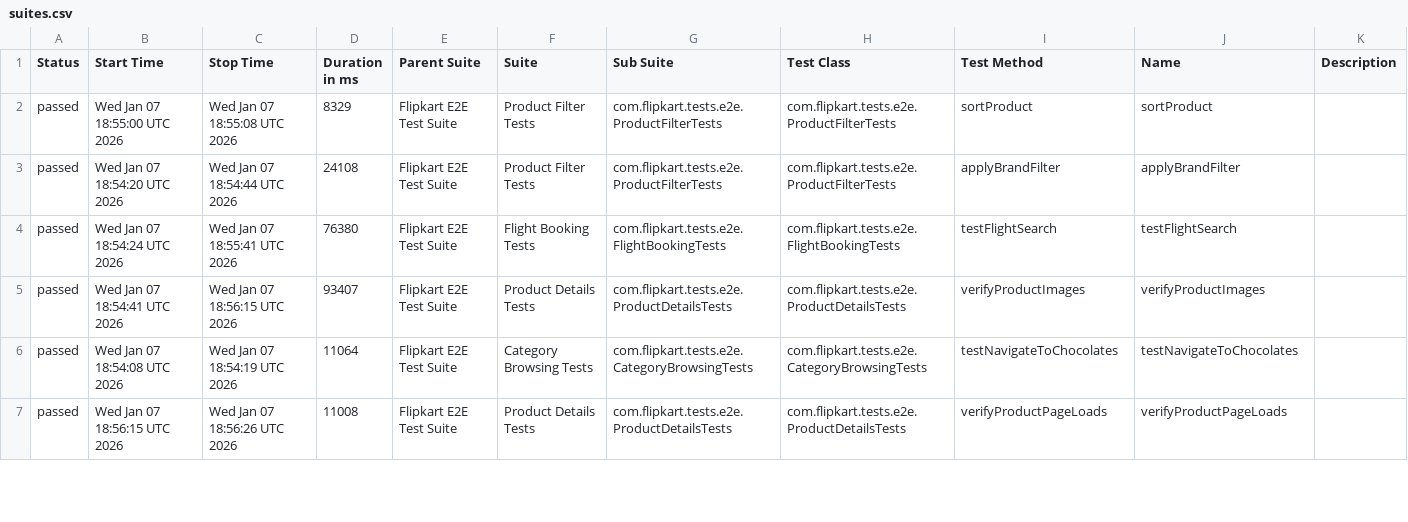
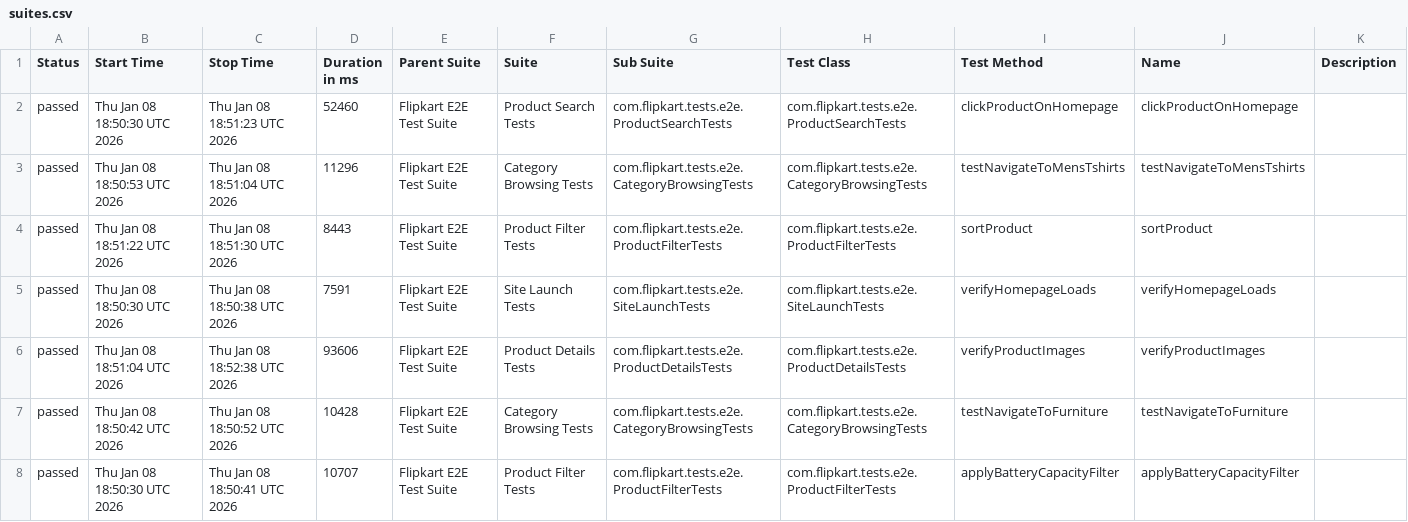
Before and after one commit to Shreyans1999/FlipkartTesting, a CSV file: data/suites.csv, drawn as a sheet; only a part is shown; the diff covers the shown part only.

```diff
--- a/data/suites.csv
+++ b/data/suites.csv
@@ -1,7 +1,8 @@
 "Status","Start Time","Stop Time","Duration in ms","Parent Suite","Suite","Sub Suite","Test Class","Test Method","Name","Description"
-"passed","Wed Jan 07 18:55:00 UTC 2026","Wed Jan 07 18:55:08 UTC 2026","8329","Flipkart E2E Test Suite","Product Filter Tests","com.flipkart.tests.e2e.ProductFilterTests","com.flipkart.tests.e2e.ProductFilterTests","sortProduct","sortProduct",""
-"passed","Wed Jan 07 18:54:20 UTC 2026","Wed Jan 07 18:54:44 UTC 2026","24108","Flipkart E2E Test Suite","Product Filter Tests","com.flipkart.tests.e2e.ProductFilterTests","com.flipkart.tests.e2e.ProductFilterTests","applyBrandFilter","applyBrandFilter",""
-"passed","Wed Jan 07 18:54:24 UTC 2026","Wed Jan 07 18:55:41 UTC 2026","76380","Flipkart E2E Test Suite","Flight Booking Tests","com.flipkart.tests.e2e.FlightBookingTests","com.flipkart.tests.e2e.FlightBookingTests","testFlightSearch","testFlightSearch",""
-"passed","Wed Jan 07 18:54:41 UTC 2026","Wed Jan 07 18:56:15 UTC 2026","93407","Flipkart E2E Test Suite","Product Details Tests","com.flipkart.tests.e2e.ProductDetailsTests","com.flipkart.tests.e2e.ProductDetailsTests","verifyProductImages","verifyProductImages",""
-"passed","Wed Jan 07 18:54:08 UTC 2026","Wed Jan 07 18:54:19 UTC 2026","11064","Flipkart E2E Test Suite","Category Browsing Tests","com.flipkart.tests.e2e.CategoryBrowsingTests","com.flipkart.tests.e2e.CategoryBrowsingTests","testNavigateToChocolates","testNavigateToChocolates",""
-"passed","Wed Jan 07 18:56:15 UTC 2026","Wed Jan 07 18:56:26 UTC 2026","11008","Flipkart E2E Test Suite","Product Details Tests","com.flipkart.tests.e2e.ProductDetailsTests","com.flipkart.tests.e2e.ProductDetailsTests","verifyProductPageLoads","verifyProductPageLoads",""
+"passed","Thu Jan 08 18:50:30 UTC 2026","Thu Jan 08 18:51:23 UTC 2026","52460","Flipkart E2E Test Suite","Product Search Tests","com.flipkart.tests.e2e.ProductSearchTests","com.flipkart.tests.e2e.ProductSearchTests","clickProductOnHomepage","clickProductOnHomepage",""
+"passed","Thu Jan 08 18:50:53 UTC 2026","Thu Jan 08 18:51:04 UTC 2026","11296","Flipkart E2E Test Suite","Category Browsing Tests","com.flipkart.tests.e2e.CategoryBrowsingTests","com.flipkart.tests.e2e.CategoryBrowsingTests","testNavigateToMensTshirts","testNavigateToMensTshirts",""
+"passed","Thu Jan 08 18:51:22 UTC 2026","Thu Jan 08 18:51:30 UTC 2026","8443","Flipkart E2E Test Suite","Product Filter Tests","com.flipkart.tests.e2e.ProductFilterTests","com.flipkart.tests.e2e.ProductFilterTests","sortProduct","sortProduct",""
+"passed","Thu Jan 08 18:50:30 UTC 2026","Thu Jan 08 18:50:38 UTC 2026","7591","Flipkart E2E Test Suite","Site Launch Tests","com.flipkart.tests.e2e.SiteLaunchTests","com.flipkart.tests.e2e.SiteLaunchTests","verifyHomepageLoads","verifyHomepageLoads",""
+"passed","Thu Jan 08 18:51:04 UTC 2026","Thu Jan 08 18:52:38 UTC 2026","93606","Flipkart E2E Test Suite","Product Details Tests","com.flipkart.tests.e2e.ProductDetailsTests","com.flipkart.tests.e2e.ProductDetailsTests","verifyProductImages","verifyProductImages",""
+"passed","Thu Jan 08 18:50:42 UTC 2026","Thu Jan 08 18:50:52 UTC 2026","10428","Flipkart E2E Test Suite","Category Browsing Tests","com.flipkart.tests.e2e.CategoryBrowsingTests","com.flipkart.tests.e2e.CategoryBrowsingTests","testNavigateToFurniture","testNavigateToFurniture",""
+"passed","Thu Jan 08 18:50:30 UTC 2026","Thu Jan 08 18:50:41 UTC 2026","10707","Flipkart E2E Test Suite","Product Filter Tests","com.flipkart.tests.e2e.ProductFilterTests","com.flipkart.tests.e2e.ProductFilterTests","applyBatteryCapacityFilter","applyBatteryCapacityFilter",""
```
Also changed, not shown: 1 added row, 2 removed rows and 45 edited cells elsewhere in this file, 46 other files.
